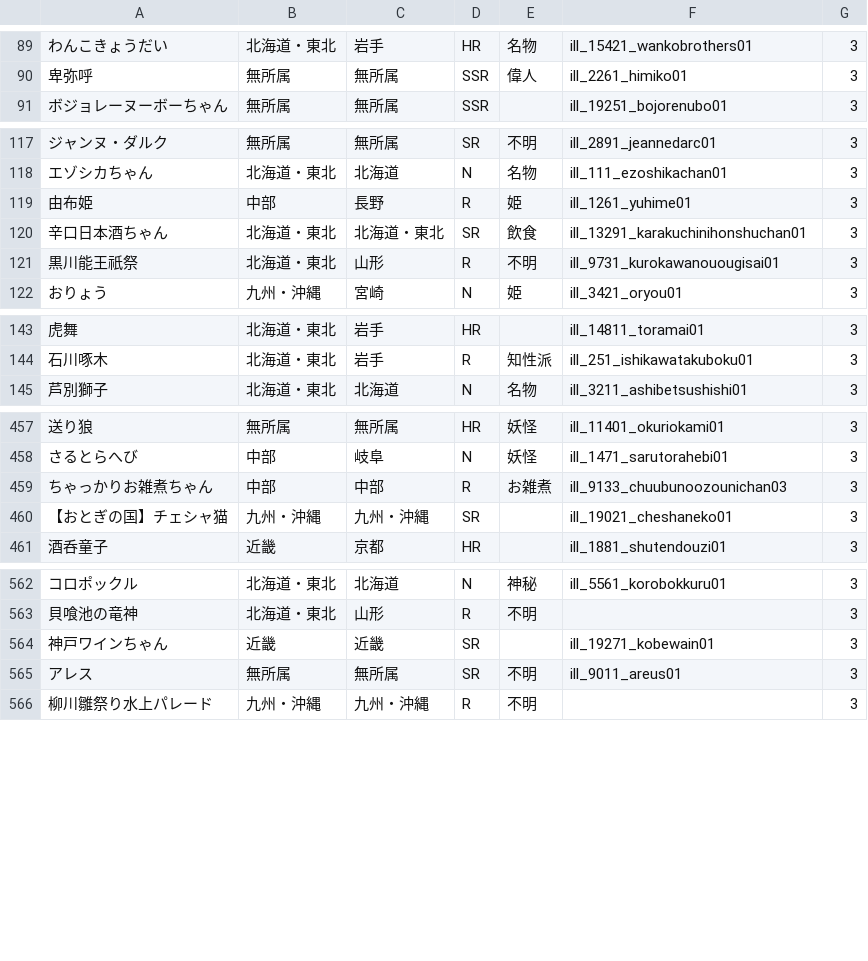
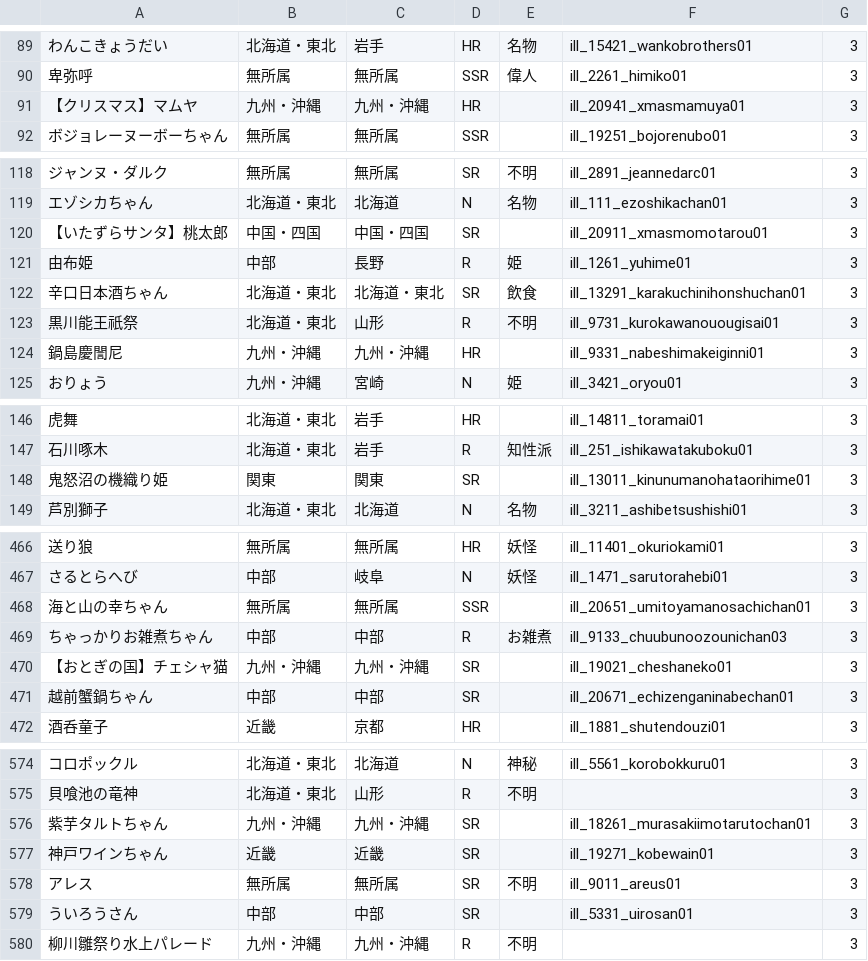
Before and after one commit to wdxzs1985/tnk47collection, a CSV file: card.csv, drawn as a sheet; only a part is shown, gaps mark what is left out; the diff covers the shown part only; the diff names each change by its address in the sheet, - before the commit and + after, or states it on an @@ line.

Commit message:
fix data

```diff
--- a/card.csv
+++ b/card.csv
+row 91: 【クリスマス】マムヤ | 九州・沖縄 | 九州・沖縄 | HR |  | ill_20941_xmasmamuya01 | 3
+row 120: 【いたずらサンタ】桃太郎 | 中国・四国 | 中国・四国 | SR |  | ill_20911_xmasmomotarou01 | 3
+row 124: 鍋島慶誾尼 | 九州・沖縄 | 九州・沖縄 | HR |  | ill_9331_nabeshimakeiginni01 | 3
+row 148: 鬼怒沼の機織り姫 | 関東 | 関東 | SR |  | ill_13011_kinunumanohataorihime01 | 3
+row 468: 海と山の幸ちゃん | 無所属 | 無所属 | SSR |  | ill_20651_umitoyamanosachichan01 | 3
+row 471: 越前蟹鍋ちゃん | 中部 | 中部 | SR |  | ill_20671_echizenganinabechan01 | 3
+row 576: 紫芋タルトちゃん | 九州・沖縄 | 九州・沖縄 | SR |  | ill_18261_murasakiimotarutochan01 | 3
+row 579: ういろうさん | 中部 | 中部 | SR |  | ill_5331_uirosan01 | 3
```
Also changed, not shown: 13 added rows elsewhere in this file, 2 other files.
